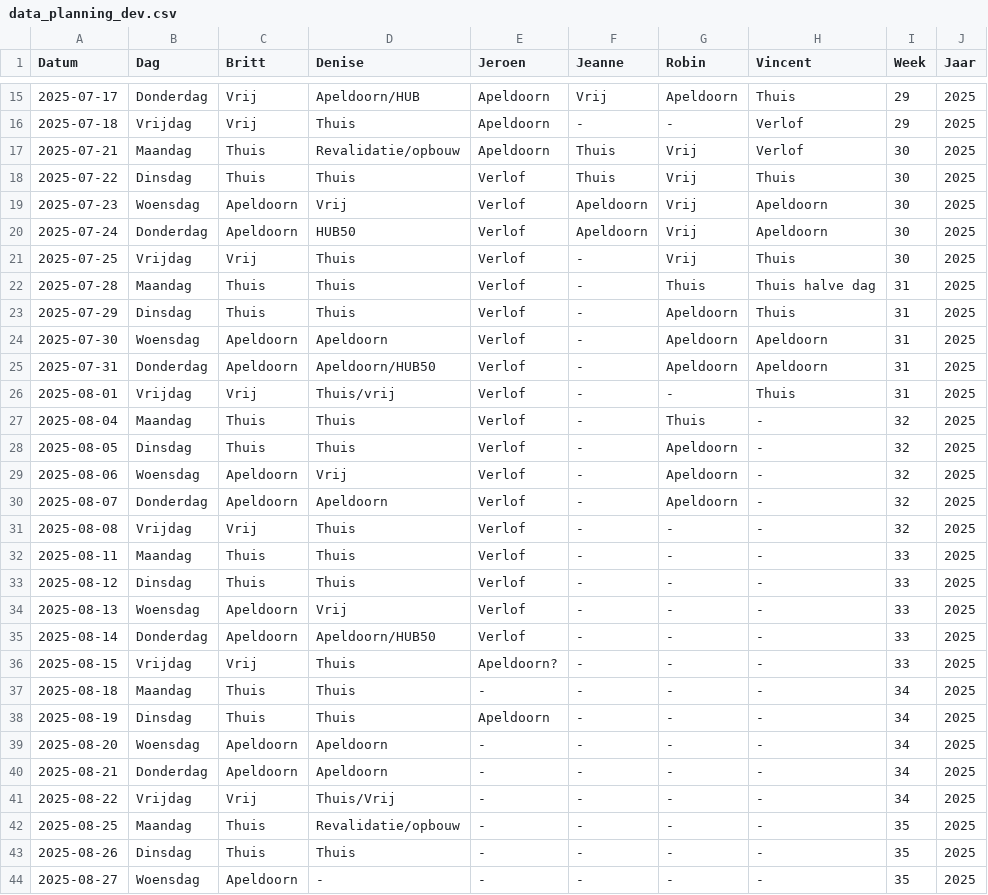
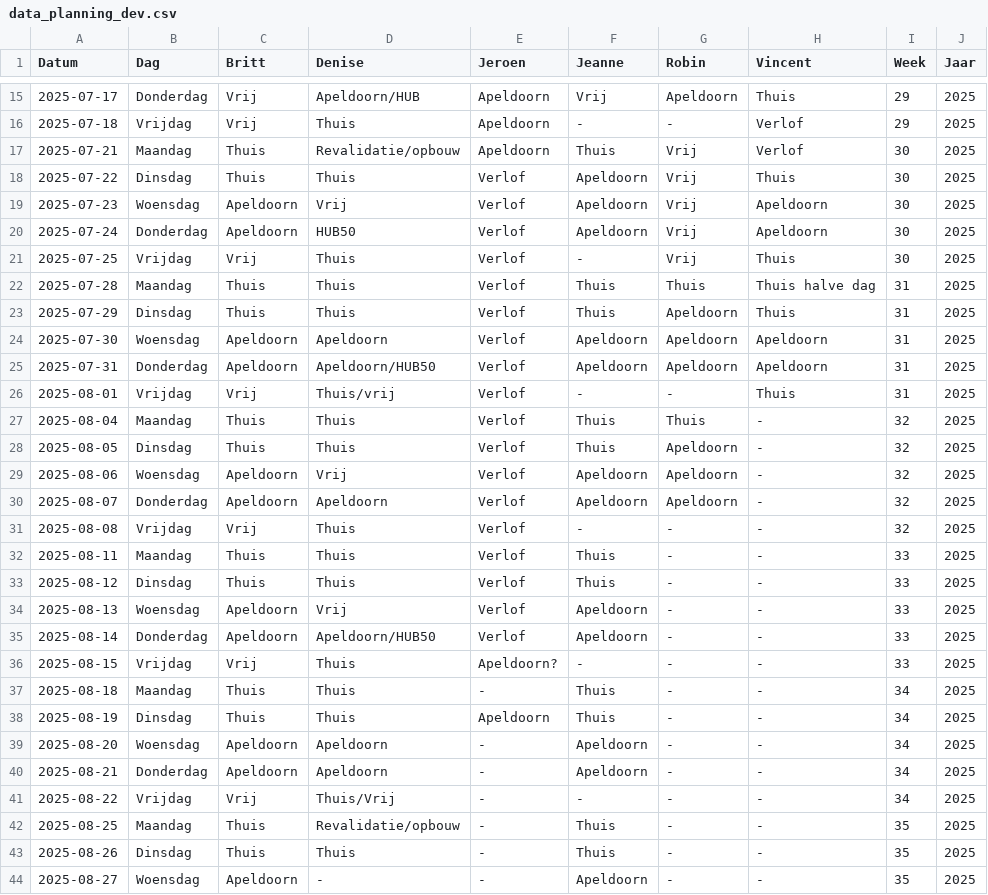
Before and after one commit to Britttvg/planning-tool, a CSV file: src/data/data_planning_dev.csv, drawn as a sheet; only a part is shown, gaps mark what is left out; the diff covers the shown part only.

Commit message:
Update CSV src/data/data_planning_dev.csv, time 2025-07-23 06:22:53.467743

```diff
--- a/src/data/data_planning_dev.csv
+++ b/src/data/data_planning_dev.csv
@@ -17,3 +17,3 @@ Datum,Dag,Britt,Denise,Jeroen,Jeanne,Robin,Vincent,Week,Jaar
 2025-07-21,Maandag,Thuis,Revalidatie/opbouw,Apeldoorn,Thuis,Vrij,Verlof,30,2025
-2025-07-22,Dinsdag,Thuis,Thuis,Verlof,Thuis,Vrij,Thuis,30,2025
+2025-07-22,Dinsdag,Thuis,Thuis,Verlof,Apeldoorn,Vrij,Thuis,30,2025
 2025-07-23,Woensdag,Apeldoorn,Vrij,Verlof,Apeldoorn,Vrij,Apeldoorn,30,2025
@@ -21,24 +21,24 @@ Datum,Dag,Britt,Denise,Jeroen,Jeanne,Robin,Vincent,Week,Jaar
 2025-07-25,Vrijdag,Vrij,Thuis,Verlof,-,Vrij,Thuis,30,2025
-2025-07-28,Maandag,Thuis,Thuis,Verlof,-,Thuis,Thuis halve dag,31,2025
-2025-07-29,Dinsdag,Thuis,Thuis,Verlof,-,Apeldoorn,Thuis,31,2025
-2025-07-30,Woensdag,Apeldoorn,Apeldoorn,Verlof,-,Apeldoorn,Apeldoorn,31,2025
-2025-07-31,Donderdag,Apeldoorn,Apeldoorn/HUB50,Verlof,-,Apeldoorn,Apeldoorn,31,2025
+2025-07-28,Maandag,Thuis,Thuis,Verlof,Thuis,Thuis,Thuis halve dag,31,2025
+2025-07-29,Dinsdag,Thuis,Thuis,Verlof,Thuis,Apeldoorn,Thuis,31,2025
+2025-07-30,Woensdag,Apeldoorn,Apeldoorn,Verlof,Apeldoorn,Apeldoorn,Apeldoorn,31,2025
+2025-07-31,Donderdag,Apeldoorn,Apeldoorn/HUB50,Verlof,Apeldoorn,Apeldoorn,Apeldoorn,31,2025
 2025-08-01,Vrijdag,Vrij,Thuis/vrij,Verlof,-,-,Thuis,31,2025
-2025-08-04,Maandag,Thuis,Thuis,Verlof,-,Thuis,-,32,2025
-2025-08-05,Dinsdag,Thuis,Thuis,Verlof,-,Apeldoorn,-,32,2025
-2025-08-06,Woensdag,Apeldoorn,Vrij,Verlof,-,Apeldoorn,-,32,2025
-2025-08-07,Donderdag,Apeldoorn,Apeldoorn,Verlof,-,Apeldoorn,-,32,2025
+2025-08-04,Maandag,Thuis,Thuis,Verlof,Thuis,Thuis,-,32,2025
+2025-08-05,Dinsdag,Thuis,Thuis,Verlof,Thuis,Apeldoorn,-,32,2025
+2025-08-06,Woensdag,Apeldoorn,Vrij,Verlof,Apeldoorn,Apeldoorn,-,32,2025
+2025-08-07,Donderdag,Apeldoorn,Apeldoorn,Verlof,Apeldoorn,Apeldoorn,-,32,2025
 2025-08-08,Vrijdag,Vrij,Thuis,Verlof,-,-,-,32,2025
-2025-08-11,Maandag,Thuis,Thuis,Verlof,-,-,-,33,2025
-2025-08-12,Dinsdag,Thuis,Thuis,Verlof,-,-,-,33,2025
-2025-08-13,Woensdag,Apeldoorn,Vrij,Verlof,-,-,-,33,2025
-2025-08-14,Donderdag,Apeldoorn,Apeldoorn/HUB50,Verlof,-,-,-,33,2025
+2025-08-11,Maandag,Thuis,Thuis,Verlof,Thuis,-,-,33,2025
+2025-08-12,Dinsdag,Thuis,Thuis,Verlof,Thuis,-,-,33,2025
+2025-08-13,Woensdag,Apeldoorn,Vrij,Verlof,Apeldoorn,-,-,33,2025
+2025-08-14,Donderdag,Apeldoorn,Apeldoorn/HUB50,Verlof,Apeldoorn,-,-,33,2025
 2025-08-15,Vrijdag,Vrij,Thuis,Apeldoorn?,-,-,-,33,2025
-2025-08-18,Maandag,Thuis,Thuis,-,-,-,-,34,2025
-2025-08-19,Dinsdag,Thuis,Thuis,Apeldoorn,-,-,-,34,2025
-2025-08-20,Woensdag,Apeldoorn,Apeldoorn,-,-,-,-,34,2025
-2025-08-21,Donderdag,Apeldoorn,Apeldoorn,-,-,-,-,34,2025
+2025-08-18,Maandag,Thuis,Thuis,-,Thuis,-,-,34,2025
+2025-08-19,Dinsdag,Thuis,Thuis,Apeldoorn,Thuis,-,-,34,2025
+2025-08-20,Woensdag,Apeldoorn,Apeldoorn,-,Apeldoorn,-,-,34,2025
+2025-08-21,Donderdag,Apeldoorn,Apeldoorn,-,Apeldoorn,-,-,34,2025
 2025-08-22,Vrijdag,Vrij,Thuis/Vrij,-,-,-,-,34,2025
-2025-08-25,Maandag,Thuis,Revalidatie/opbouw,-,-,-,-,35,2025
-2025-08-26,Dinsdag,Thuis,Thuis,-,-,-,-,35,2025
-2025-08-27,Woensdag,Apeldoorn,-,-,-,-,-,35,2025
+2025-08-25,Maandag,Thuis,Revalidatie/opbouw,-,Thuis,-,-,35,2025
+2025-08-26,Dinsdag,Thuis,Thuis,-,Thuis,-,-,35,2025
+2025-08-27,Woensdag,Apeldoorn,-,-,Apeldoorn,-,-,35,2025
```
Also changed, not shown: 1 edited cell elsewhere in this file.
